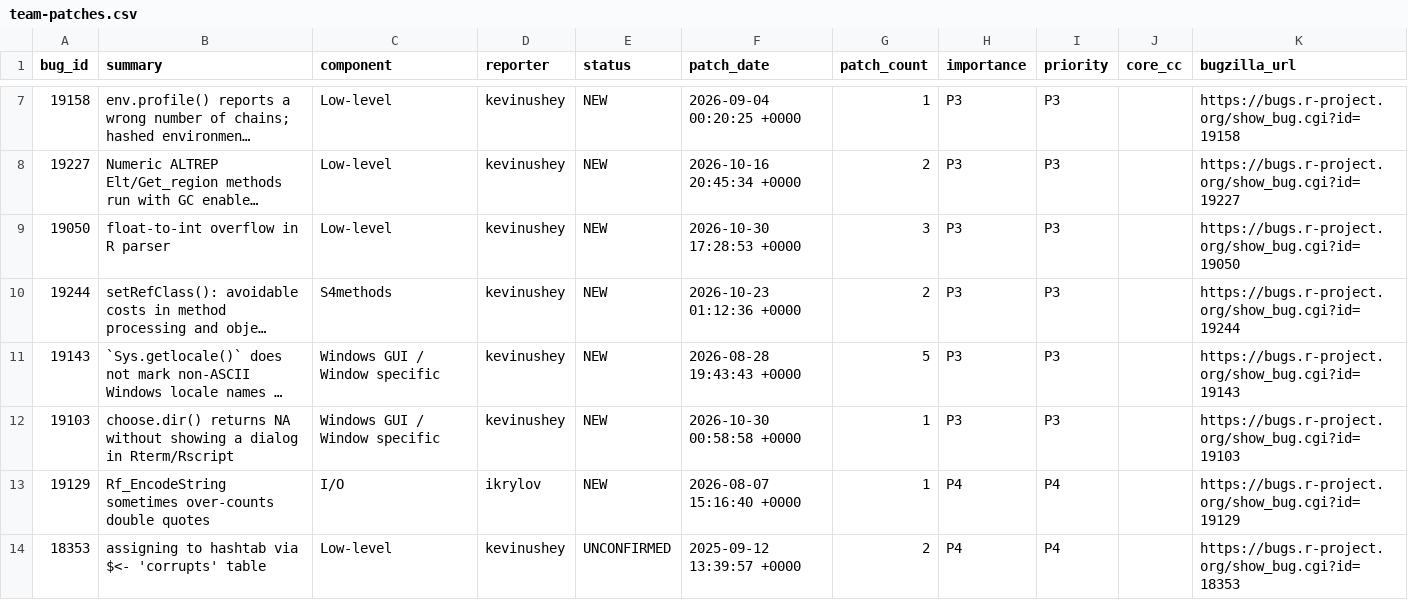
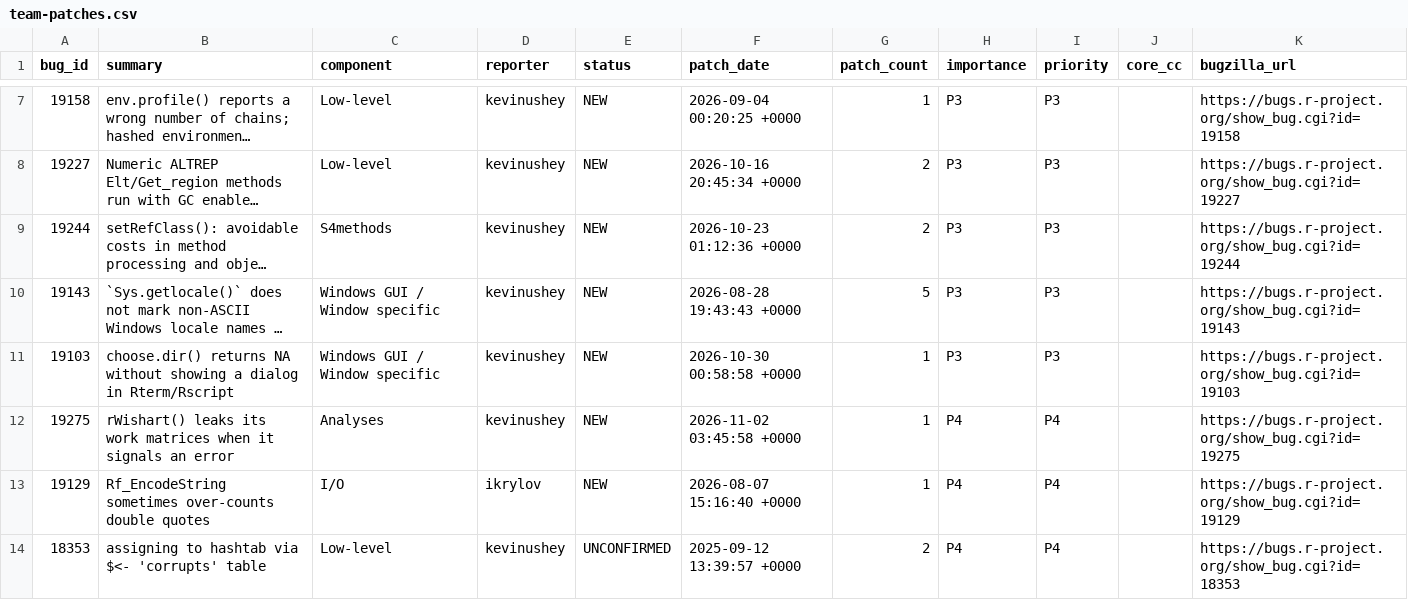
Before and after one commit to r-devel/triage-report, a CSV file: data/team-patches.csv, drawn as a sheet; only a part is shown, gaps mark what is left out; long unchanged cells end in …; removed rows and columns are numbered as before the commit, all else as after; the diff names each change by its address in the sheet, - before the commit and + after, or states it on an @@ line.

```diff
--- a/data/team-patches.csv
+++ b/data/team-patches.csv
-row 9: 19050 | float-to-int overflow in R parser | Low-level | kevinushey | NEW | 2026-10-30 17:28:53 +0000 | 3 | P3 | P3 |  | https://bugs.r-project.org/show_bug.cgi?id=19050
+row 12: 19275 | rWishart() leaks its work matrices when it signals an error | Analyses | kevinushey | NEW | 2026-11-02 03:45:58 +0000 | 1 | P4 | P4 |  | https://bugs.r-project.org/show_bug.cgi?id=19275
```
Also changed, not shown: 3 other files.
